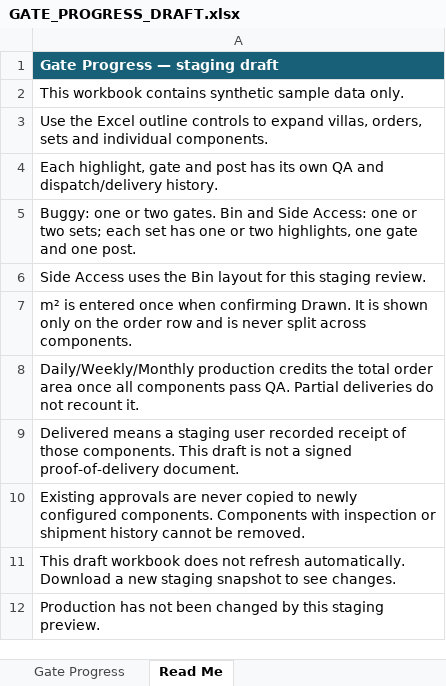
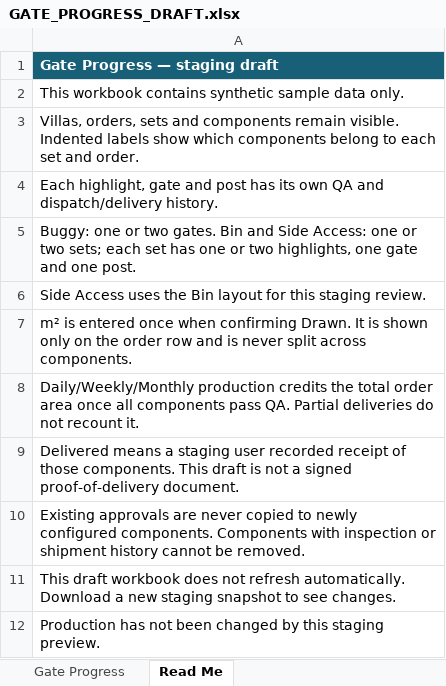
Before and after one commit to matthewlakerdis-dev/panelstock, an Excel workbook: artifacts/GATE_PROGRESS_DRAFT.xlsx, sheet Read Me, drawn as a sheet; values as stored, in another font and other column widths than the file's, no borders; the diff names each change by its address in the sheet, - before the commit and + after, or states it on an @@ line.

Commit message:
Style Gate Progress like the tracker with indented component rows

```diff
--- a/artifacts/GATE_PROGRESS_DRAFT.xlsx (sheet Read Me)
+++ b/artifacts/GATE_PROGRESS_DRAFT.xlsx (sheet Read Me)
-A3: Use the Excel outline controls to expand villas, orders, sets and individual components.
+A3: Villas, orders, sets and components remain visible. Indented labels show which components belong to each set and order.
```
Also changed, not shown: sheet Gate Progress, 6 other files.
